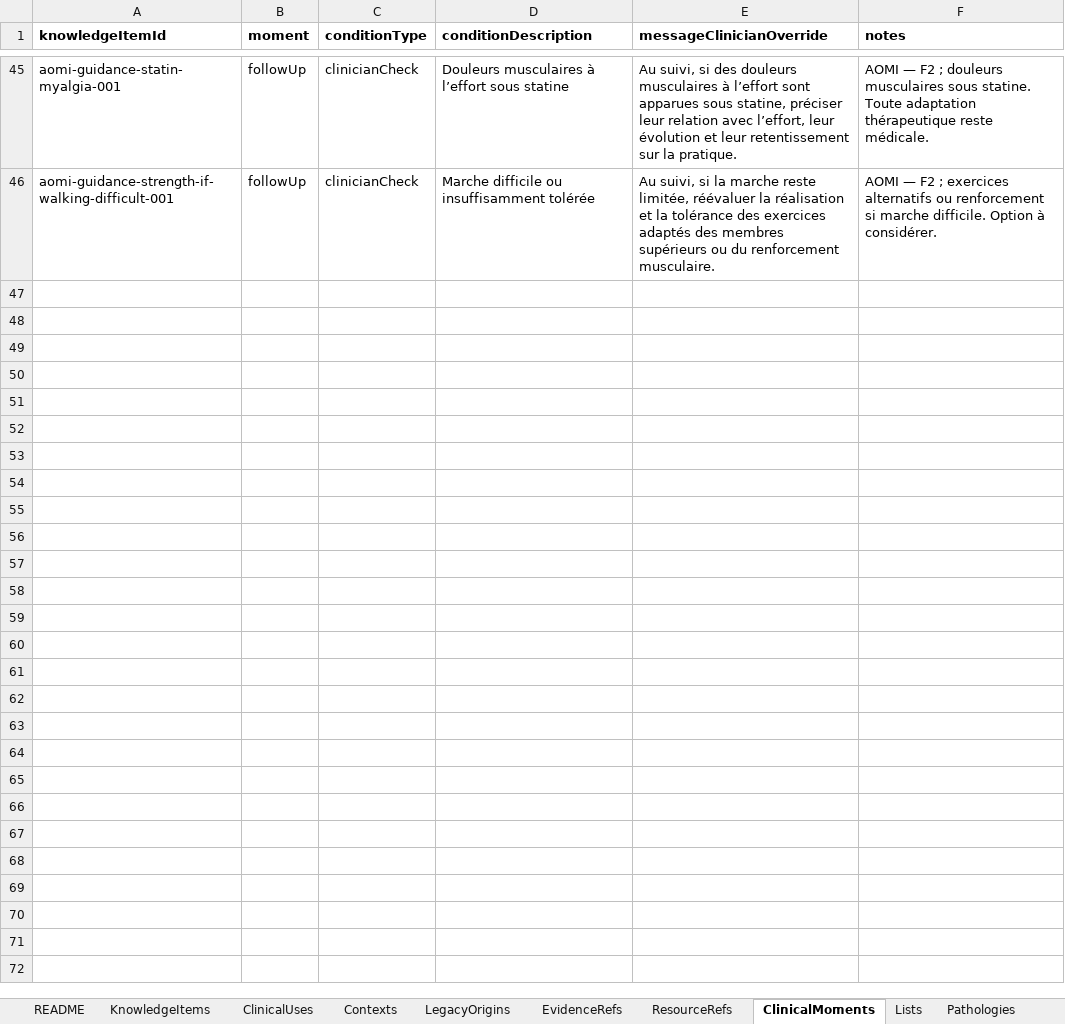
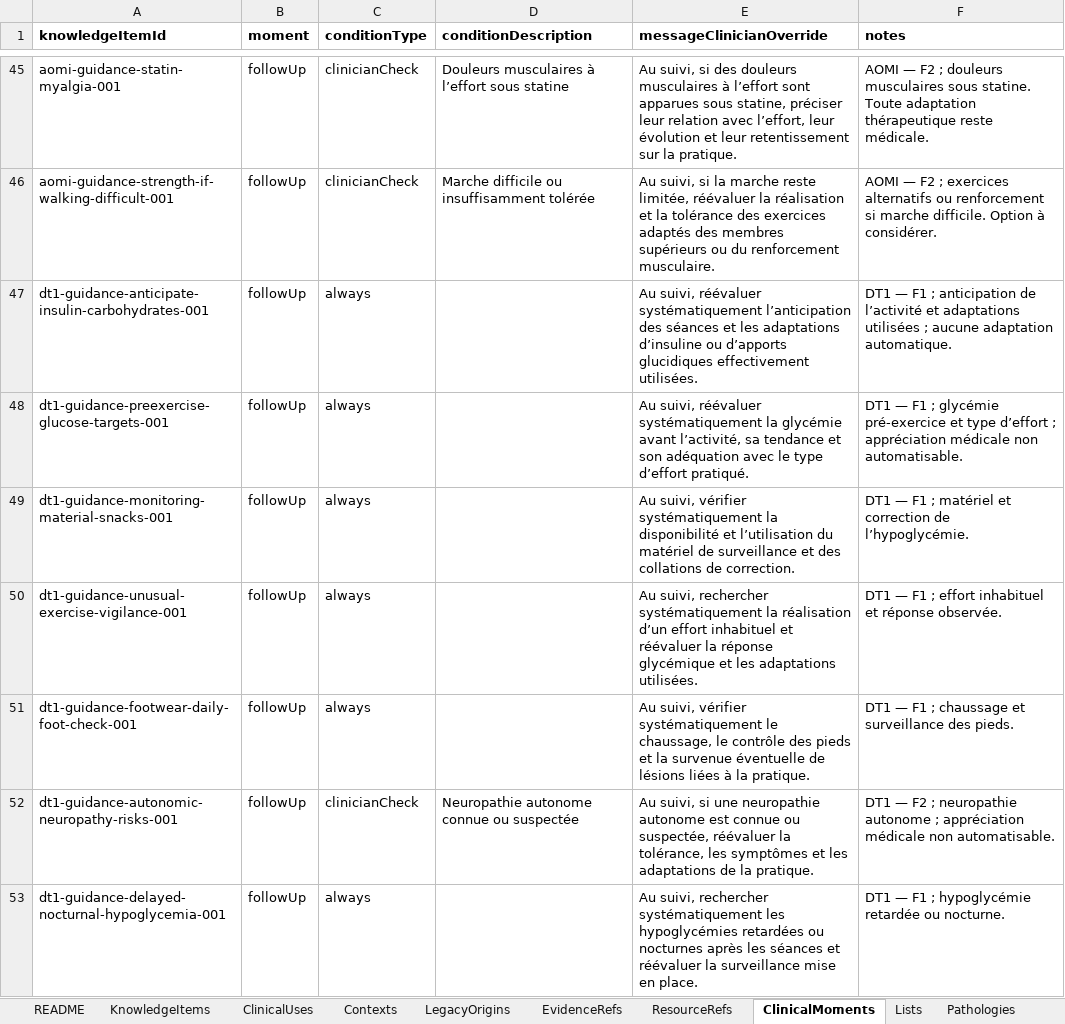
Before and after one commit to AbBe-web/PAP-Plateforme-dev, an Excel workbook: data/clinical-knowledge/PAP_Connaissances_Cliniques_Tableur_Maitre_v1.xlsx, sheet ClinicalMoments, drawn as a sheet; only a part is shown, gaps mark what is left out; values as stored, in another font and other column widths than the file's, no borders; the diff covers the shown part only; the diff names each change by its address in the sheet, - before the commit and + after, or states it on an @@ line.

Commit message:
feat(clinical-knowledge): add DT1 clinical knowledge

```diff
--- a/data/clinical-knowledge/PAP_Connaissances_Cliniques_Tableur_Maitre_v1.xlsx (sheet ClinicalMoments)
+++ b/data/clinical-knowledge/PAP_Connaissances_Cliniques_Tableur_Maitre_v1.xlsx (sheet ClinicalMoments)
+row 47: dt1-guidance-anticipate-insulin-carbohydrates-001 | followUp | always |  | Au suivi, réévaluer systématiquement l’anticipation des séances et les adaptations d’insuline ou d’apports glucidiques effectivement utilisées. | DT1 — F1 ; anticipation de l’activité et adaptations utilisées ; aucune adaptation automatique.
+row 48: dt1-guidance-preexercise-glucose-targets-001 | followUp | always |  | Au suivi, réévaluer systématiquement la glycémie avant l’activité, sa tendance et son adéquation avec le type d’effort pratiqué. | DT1 — F1 ; glycémie pré-exercice et type d’effort ; appréciation médicale non automatisable.
+row 49: dt1-guidance-monitoring-material-snacks-001 | followUp | always |  | Au suivi, vérifier systématiquement la disponibilité et l’utilisation du matériel de surveillance et des collations de correction. | DT1 — F1 ; matériel et correction de l’hypoglycémie.
+row 50: dt1-guidance-unusual-exercise-vigilance-001 | followUp | always |  | Au suivi, rechercher systématiquement la réalisation d’un effort inhabituel et réévaluer la réponse glycémique et les adaptations utilisées. | DT1 — F1 ; effort inhabituel et réponse observée.
+row 51: dt1-guidance-footwear-daily-foot-check-001 | followUp | always |  | Au suivi, vérifier systématiquement le chaussage, le contrôle des pieds et la survenue éventuelle de lésions liées à la pratique. | DT1 — F1 ; chaussage et surveillance des pieds.
+row 52: dt1-guidance-autonomic-neuropathy-risks-001 | followUp | clinicianCheck | Neuropathie autonome connue ou suspectée | Au suivi, si une neuropathie autonome est connue ou suspectée, réévaluer la tolérance, les symptômes et les adaptations de la pratique. | DT1 — F2 ; neuropathie autonome ; appréciation médicale non automatisable.
+row 53: dt1-guidance-delayed-nocturnal-hypoglycemia-001 | followUp | always |  | Au suivi, rechercher systématiquement les hypoglycémies retardées ou nocturnes après les séances et réévaluer la surveillance mise en place. | DT1 — F1 ; hypoglycémie retardée ou nocturne.
```
Also changed, not shown: 6 added rows elsewhere in this sheet, sheet KnowledgeItems, sheet LegacyOrigins, sheet ClinicalUses, sheet Contexts, sheet PresentationTargets, sheet Pathologies, 1 other file.
